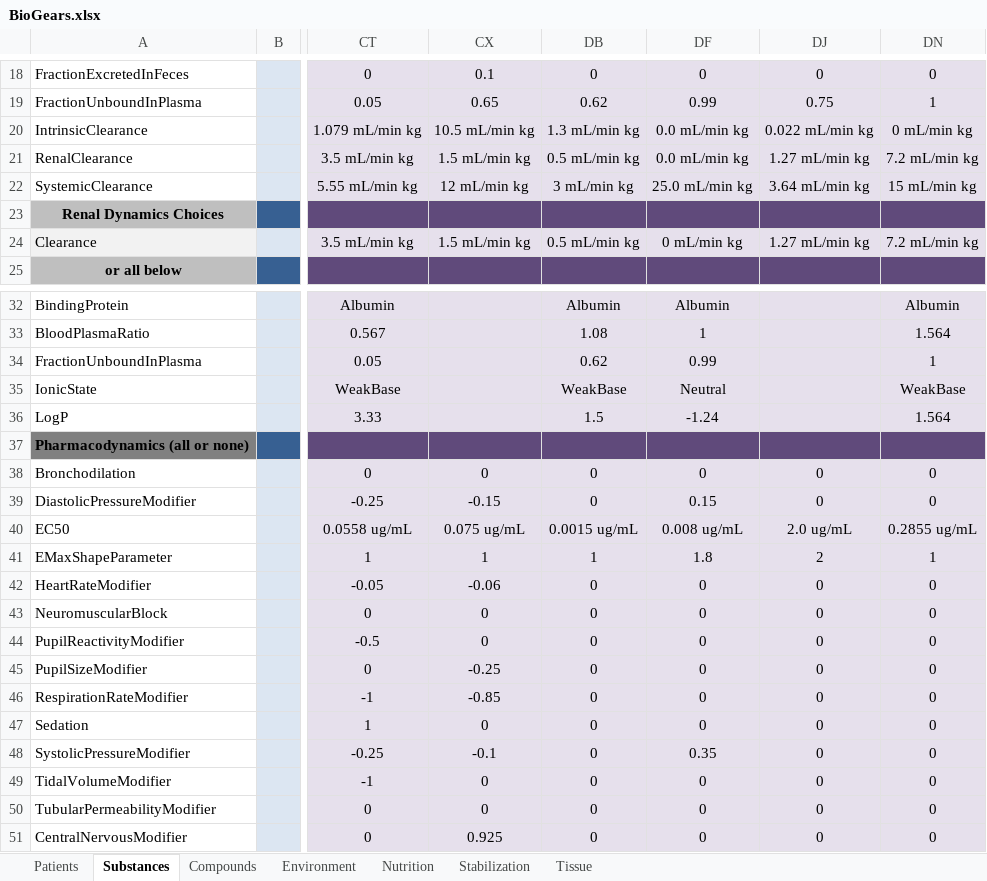
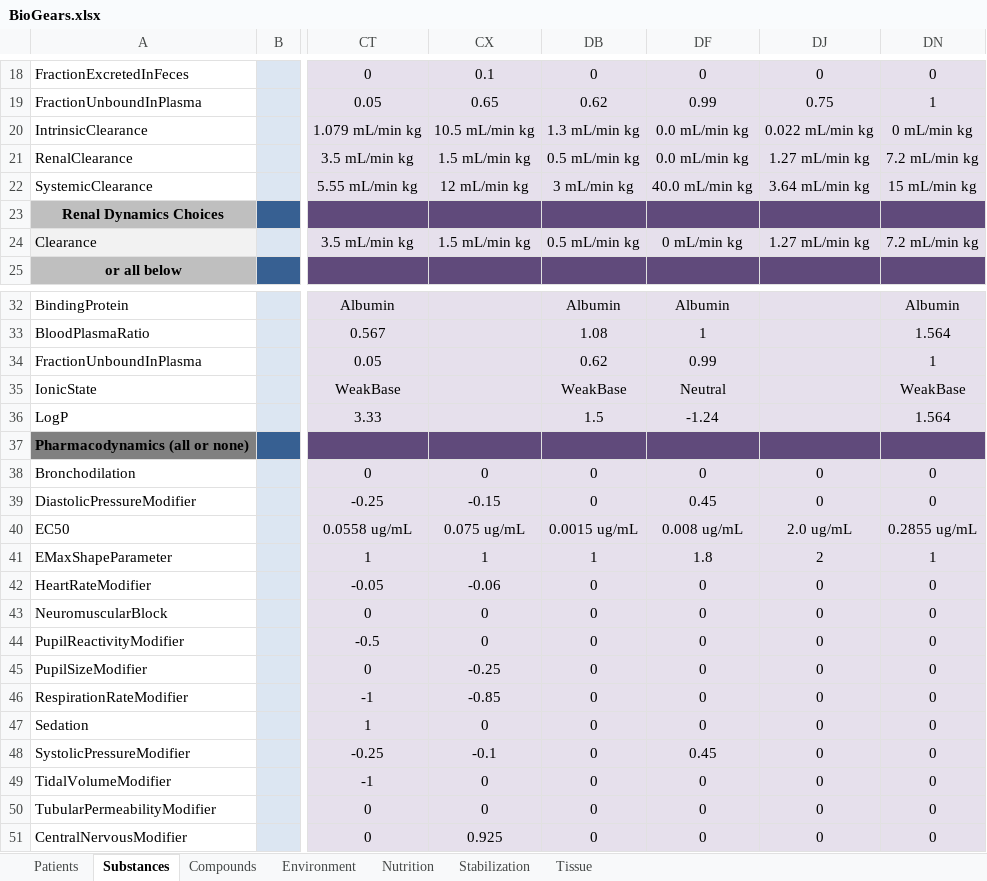
Before and after one commit to BioGearsEngine/core, an Excel workbook: share/data/BioGears.xlsx, sheet Substances, drawn as a sheet; only a part is shown, gaps mark what is left out; values as stored, in another font and other column widths than the file's, no borders; the diff names each change by its address in the sheet, - before the commit and + after, or states it on an @@ line.

Commit message:
Norepinephrine pharmacokinetic and pharmacodynamic validation scenarios and pharmacokinetic validation data.  Changes to substance pkpd parameters are reflected in BioGears.xlsx

```diff
--- a/share/data/BioGears.xlsx (sheet Substances)
+++ b/share/data/BioGears.xlsx (sheet Substances)
-DF22: 25.0 mL/min kg
+DF22: 40.0 mL/min kg
-DF39: 0.15
+DF39: 0.45
-DF48: 0.35
+DF48: 0.45
```
Also changed, not shown: 4 other files.
